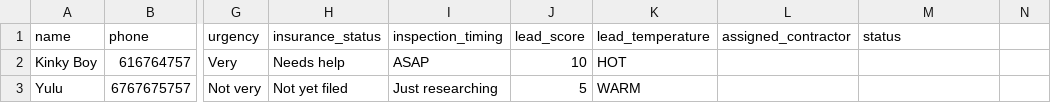
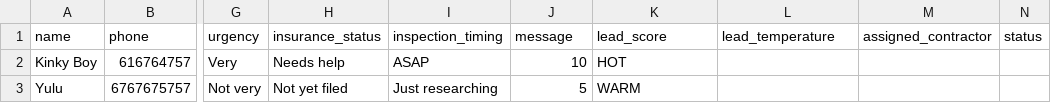
Before and after one commit to zentralabsai/zentra-ai, a CSV file: leads.csv, drawn as a sheet; only a part is shown, gaps mark what is left out; the diff names each change by its address in the sheet, - before the commit and + after, or states it on an @@ line.

Commit message:
Add message field to leads dashboard

```diff
--- a/leads.csv
+++ b/leads.csv
-J1: lead_score
+J1: message
-K1: lead_temperature
+K1: lead_score
-L1: assigned_contractor
+L1: lead_temperature
-M1: status
+M1: assigned_contractor
-N1: (empty)
+N1: status
```
Also changed, not shown: 1 other file.
